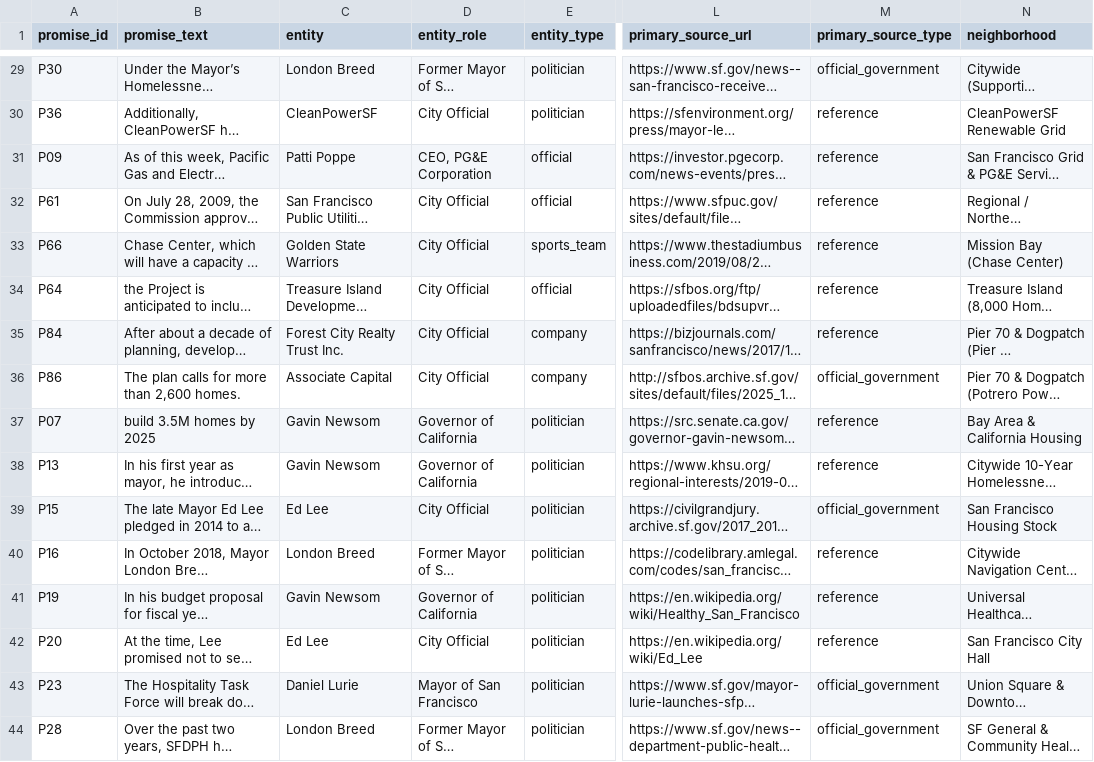
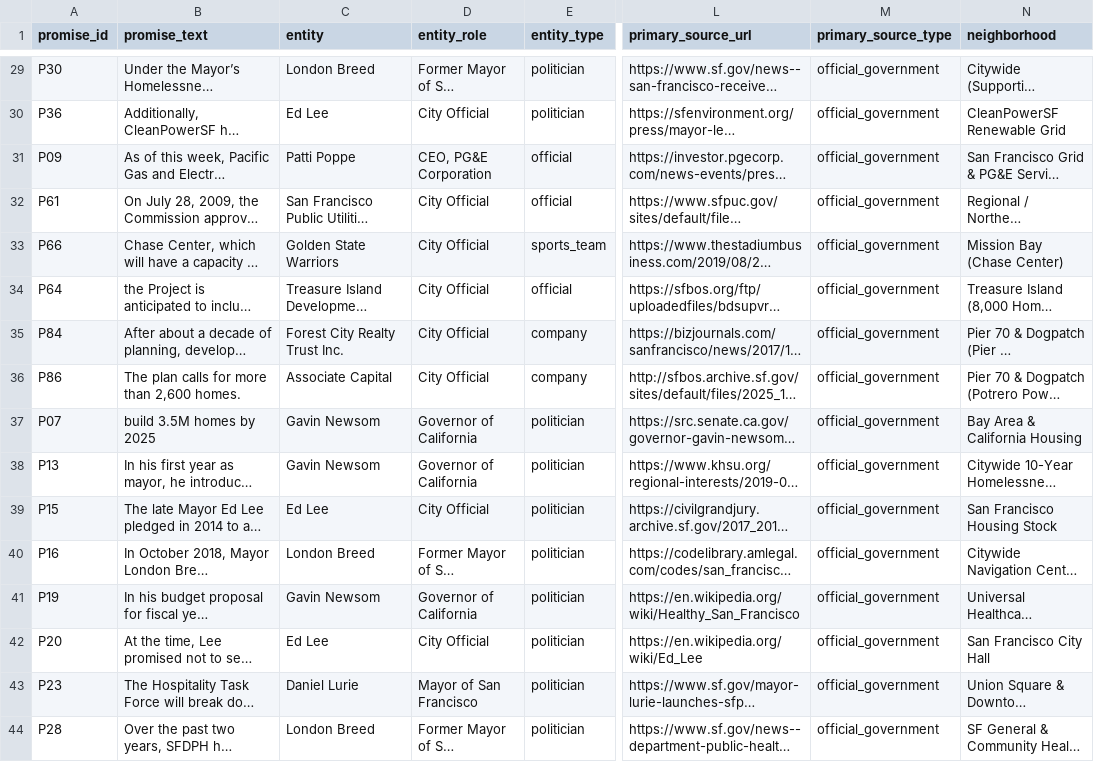
Before and after one commit to arii/sf-promises, a CSV file: data/sf_promises_master.csv, drawn as a sheet; only a part is shown, gaps mark what is left out; long unchanged cells end in …; the diff covers the shown part only; the diff names each change by its address in the sheet, - before the commit and + after, or states it on an @@ line.

```diff
--- a/data/sf_promises_master.csv
+++ b/data/sf_promises_master.csv
-C30 (entity): CleanPowerSF
+C30 (entity): Ed Lee
-M30:M35 (primary_source_type): reference
+M30:M35 (primary_source_type): official_government
-M37:M38 (primary_source_type): reference
+M37:M38 (primary_source_type): official_government
-M40:M42 (primary_source_type): reference
+M40:M42 (primary_source_type): official_government
```
Also changed, not shown: 28 edited cells elsewhere in this file, 6 other files.
